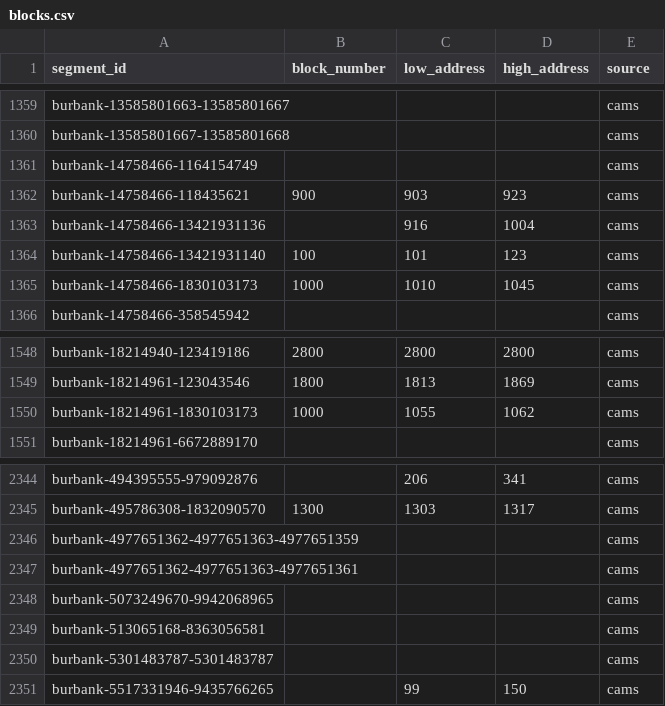
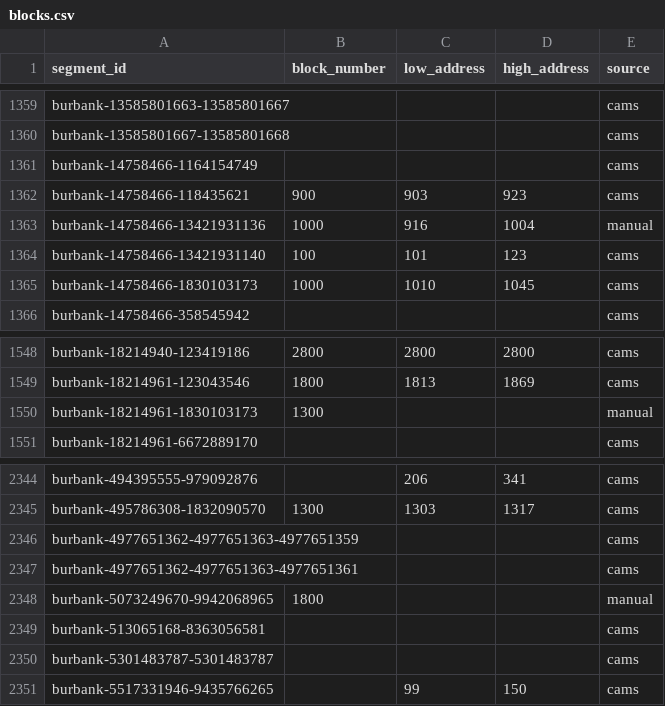
Before and after one commit to sherburnec/TicketTicker, a CSV file: data/burbank/blocks.csv, drawn as a sheet; only a part is shown, gaps mark what is left out.

```diff
--- a/data/burbank/blocks.csv
+++ b/data/burbank/blocks.csv
@@ -1362,3 +1362,3 @@ burbank-14758466-1164154749,,,,cams
 burbank-14758466-118435621,900,903,923,cams
-burbank-14758466-13421931136,,916,1004,cams
+burbank-14758466-13421931136,1000,916,1004,manual
 burbank-14758466-13421931140,100,101,123,cams
@@ -1549,3 +1549,3 @@ burbank-18214940-123419186,2800,2800,2800,cams
 burbank-18214961-123043546,1800,1813,1869,cams
-burbank-18214961-1830103173,1000,1055,1062,cams
+burbank-18214961-1830103173,1300,,,manual
 burbank-18214961-6672889170,,,,cams
@@ -2347,3 +2347,3 @@ burbank-4977651362-4977651363-4977651359,,,,cams
 burbank-4977651362-4977651363-4977651361,,,,cams
-burbank-5073249670-9942068965,,,,cams
+burbank-5073249670-9942068965,1800,,,manual
 burbank-513065168-8363056581,,,,cams
```
Also changed, not shown: 5 other files.
